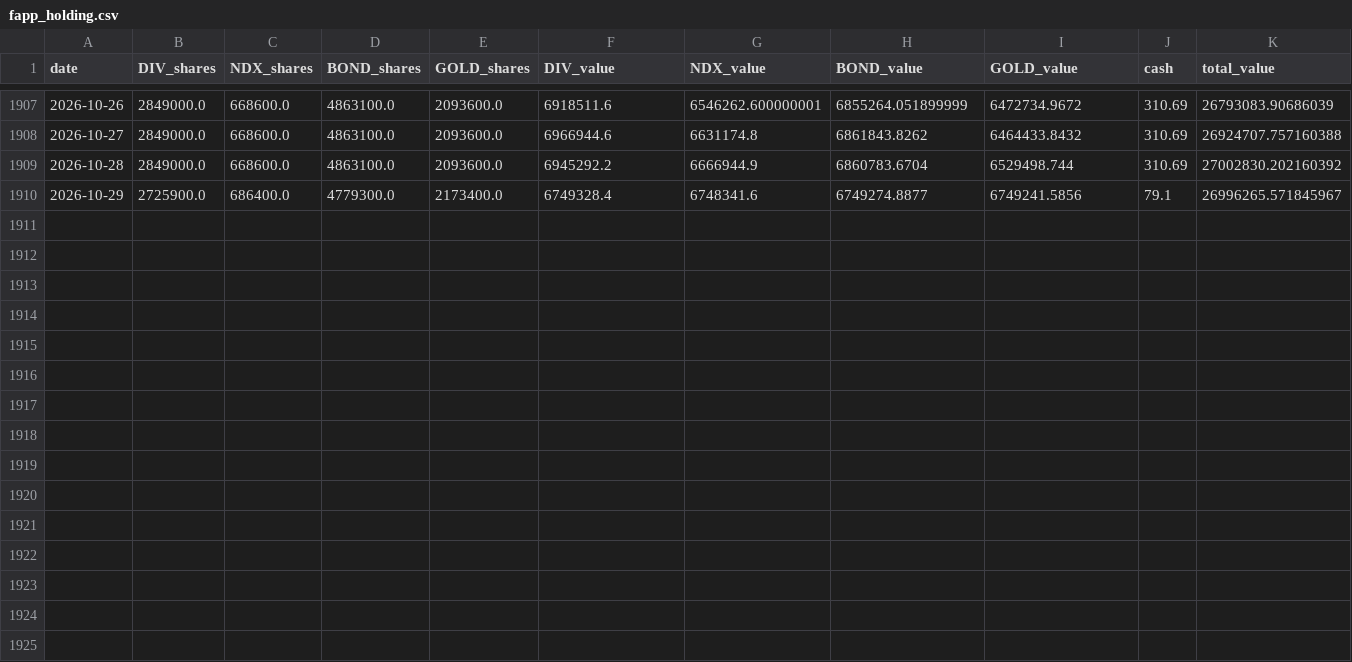
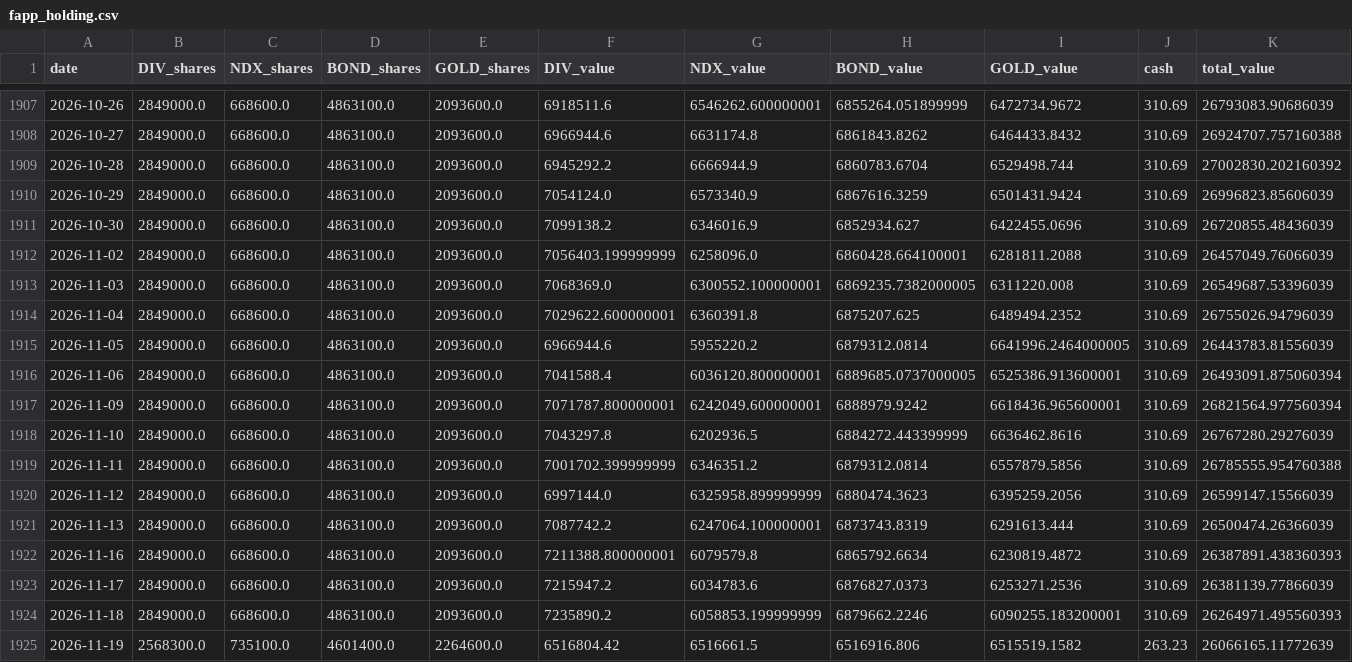
Before and after one commit to Ron-Wang/InvestmentQuant, a CSV file: strategy-fapp/fapp_holding.csv, drawn as a sheet; only a part is shown, gaps mark what is left out.

```diff
--- a/strategy-fapp/fapp_holding.csv
+++ b/strategy-fapp/fapp_holding.csv
@@ -1909,2 +1909,17 @@
 2026-10-28,2849000.0,668600.0,4863100.0,2093600.0,6945292.2,6666944.9,6860783.6704,6529498.744,310.69,27002830.202160392
-2026-10-29,2725900.0,686400.0,4779300.0,2173400.0,6749328.4,6748341.6,6749274.8877,6749241.5856,79.1,26996265.571845967
+2026-10-29,2849000.0,668600.0,4863100.0,2093600.0,7054124.0,6573340.9,6867616.3259,6501431.9424,310.69,26996823.85606039
+2026-10-30,2849000.0,668600.0,4863100.0,2093600.0,7099138.2,6346016.9,6852934.627,6422455.0696,310.69,26720855.48436039
+2026-11-02,2849000.0,668600.0,4863100.0,2093600.0,7056403.199999999,6258096.0,6860428.664100001,6281811.2088,310.69,26457049.76066039
+2026-11-03,2849000.0,668600.0,4863100.0,2093600.0,7068369.0,6300552.100000001,6869235.7382000005,6311220.008,310.69,26549687.53396039
+2026-11-04,2849000.0,668600.0,4863100.0,2093600.0,7029622.600000001,6360391.8,6875207.625,6489494.2352,310.69,26755026.94796039
+2026-11-05,2849000.0,668600.0,4863100.0,2093600.0,6966944.6,5955220.2,6879312.0814,6641996.2464000005,310.69,26443783.81556039
+2026-11-06,2849000.0,668600.0,4863100.0,2093600.0,7041588.4,6036120.800000001,6889685.0737000005,6525386.913600001,310.69,26493091.875060394
+2026-11-09,2849000.0,668600.0,4863100.0,2093600.0,7071787.800000001,6242049.600000001,6888979.9242,6618436.965600001,310.69,26821564.977560394
+2026-11-10,2849000.0,668600.0,4863100.0,2093600.0,7043297.8,6202936.5,6884272.443399999,6636462.8616,310.69,26767280.29276039
+2026-11-11,2849000.0,668600.0,4863100.0,2093600.0,7001702.399999999,6346351.2,6879312.0814,6557879.5856,310.69,26785555.954760388
+2026-11-12,2849000.0,668600.0,4863100.0,2093600.0,6997144.0,6325958.899999999,6880474.3623,6395259.2056,310.69,26599147.15566039
+2026-11-13,2849000.0,668600.0,4863100.0,2093600.0,7087742.2,6247064.100000001,6873743.8319,6291613.444,310.69,26500474.26366039
+2026-11-16,2849000.0,668600.0,4863100.0,2093600.0,7211388.800000001,6079579.8,6865792.6634,6230819.4872,310.69,26387891.438360393
+2026-11-17,2849000.0,668600.0,4863100.0,2093600.0,7215947.2,6034783.6,6876827.0373,6253271.2536,310.69,26381139.77866039
+2026-11-18,2849000.0,668600.0,4863100.0,2093600.0,7235890.2,6058853.199999999,6879662.2246,6090255.183200001,310.69,26264971.495560393
+2026-11-19,2568300.0,735100.0,4601400.0,2264600.0,6516804.42,6516661.5,6516916.806,6515519.1582,263.23,26066165.11772639
```
Also changed, not shown: strategy-fapp/fapp_annual_metrics.csv, strategy-fapp/fapp_metrics.csv, 2 other files.
